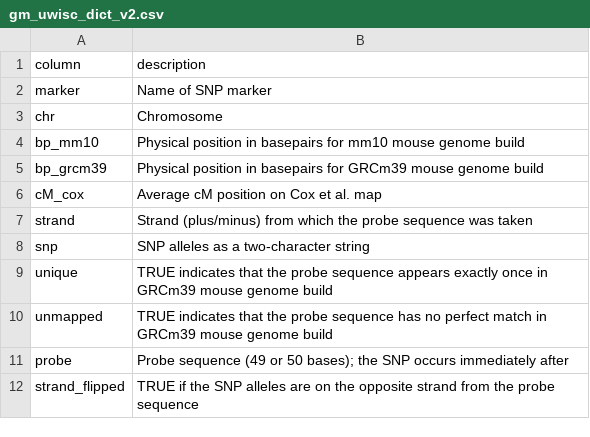
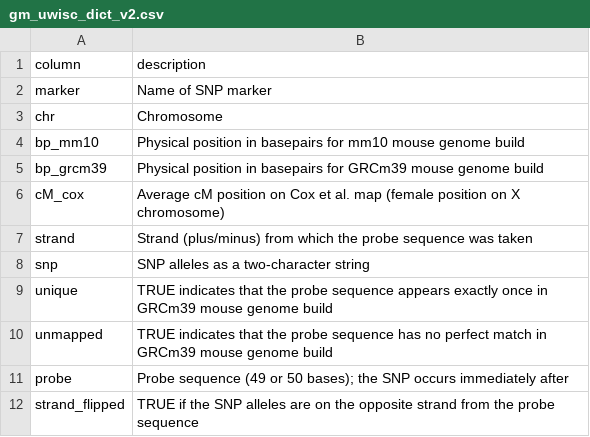
Before and after one commit to kbroman/MUGAarrays, a CSV file: UWisc/gm_uwisc_dict_v2.csv, drawn as a sheet.

```diff
--- a/UWisc/gm_uwisc_dict_v2.csv
+++ b/UWisc/gm_uwisc_dict_v2.csv
@@ -5,3 +5,3 @@ bp_mm10,Physical position in basepairs for mm10 mouse genome build
 bp_grcm39,Physical position in basepairs for GRCm39 mouse genome build
-cM_cox,Average cM position on Cox et al. map
+cM_cox,Average cM position on Cox et al. map (female position on X chromosome)
 strand,Strand (plus/minus) from which the probe sequence was taken
```
Also changed, not shown: UWisc/mini_uwisc_dict_v3.csv, UWisc/mm_uwisc_dict_v2.csv, 5 other files.
